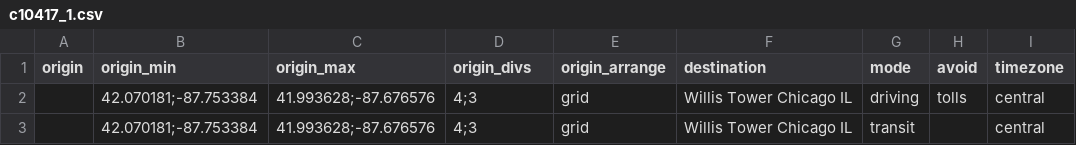
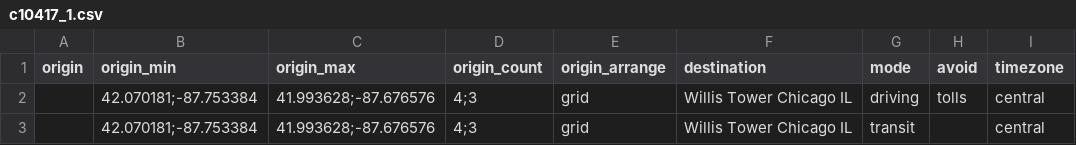
Before and after one commit to barbourww/Multimodal-Routing, a CSV file: results/commute1_04_17/c10417_1.csv, drawn as a sheet; only a part is shown; the diff names each change by its address in the sheet, - before the commit and + after, or states it on an @@ line.

Commit message:
Had wrong column header

```diff
--- a/results/commute1_04_17/c10417_1.csv
+++ b/results/commute1_04_17/c10417_1.csv
-D1: origin_divs
+D1: origin_count
```
Also changed, not shown: results/commute1_04_17/c10417_2.csv, results/commute1_04_17/c10417_3.csv, 1 other file.
